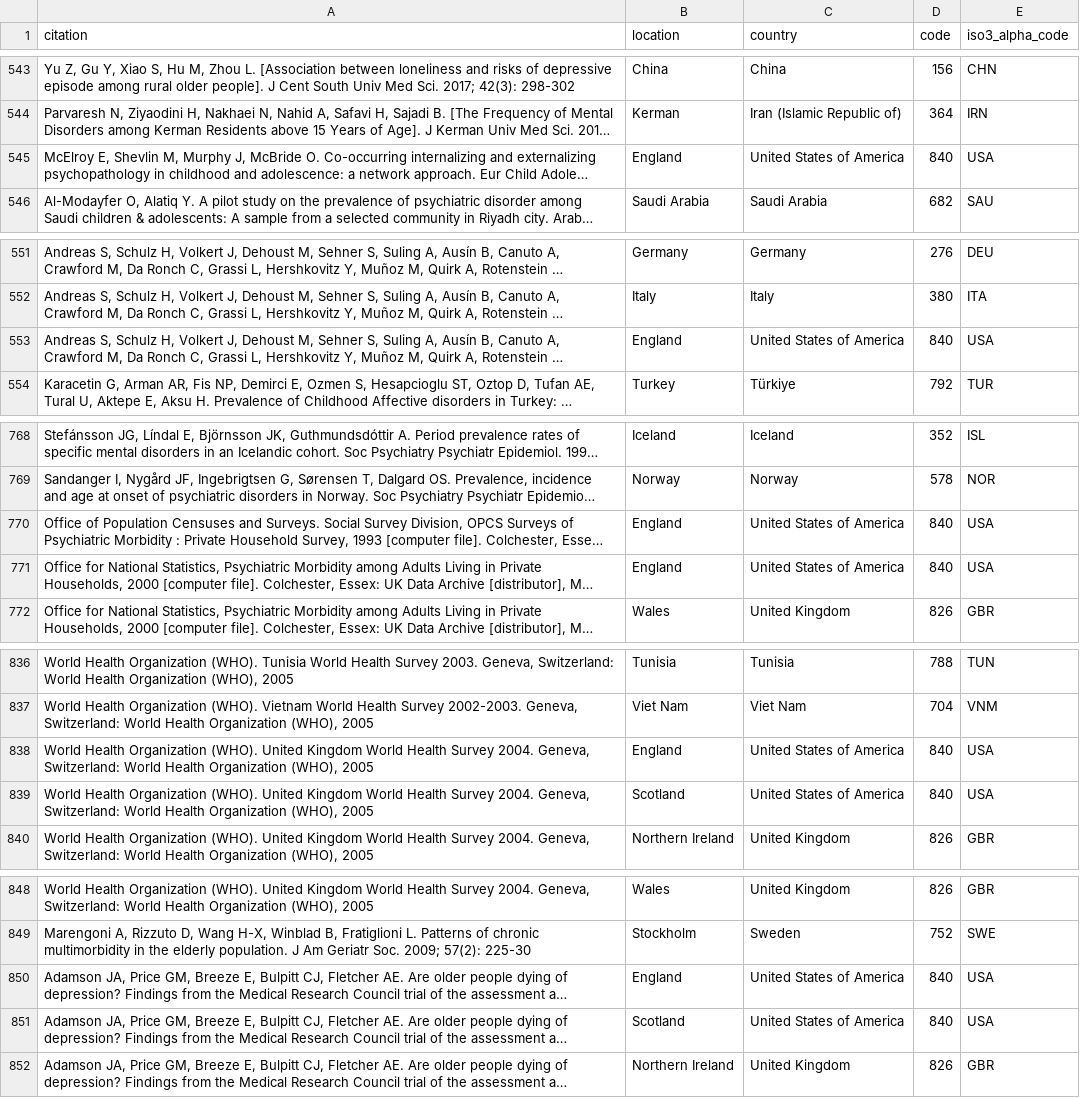
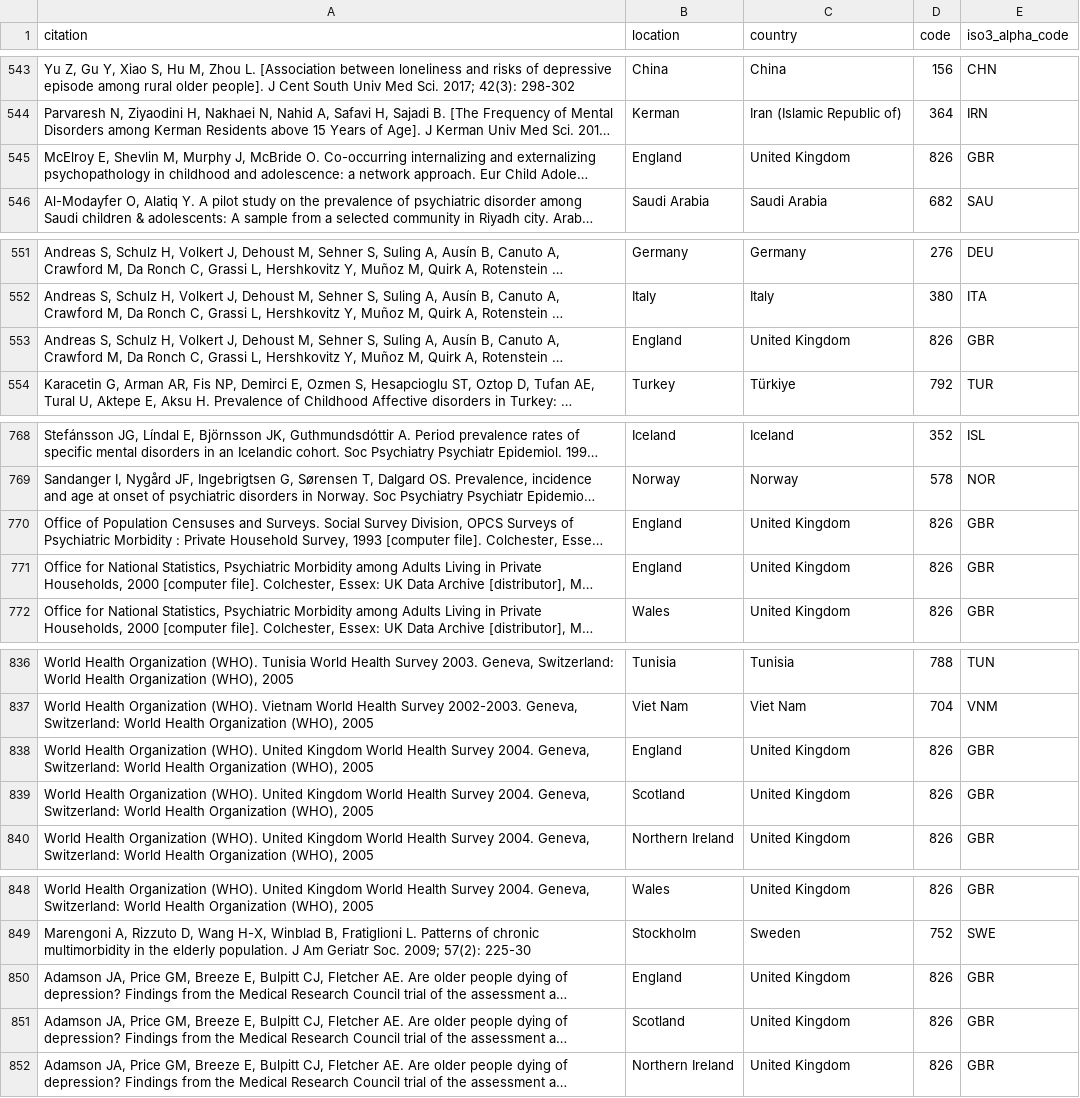
Before and after one commit to MikeyJarrell/GBD, a CSV file: location_country_matches.csv, drawn as a sheet; only a part is shown, gaps mark what is left out; long unchanged cells end in …; the diff covers the shown part only; the diff names each change by its address in the sheet, - before the commit and + after, or states it on an @@ line.

```diff
--- a/location_country_matches.csv
+++ b/location_country_matches.csv
-C545 (country): United States of America
+C545 (country): United Kingdom
-D545 (code): 840
+D545 (code): 826
-E545 (iso3_alpha_code): USA
+E545 (iso3_alpha_code): GBR
-C553 (country): United States of America
+C553 (country): United Kingdom
-D553 (code): 840
+D553 (code): 826
-E553 (iso3_alpha_code): USA
+E553 (iso3_alpha_code): GBR
-C770:C771 (country): United States of America
+C770:C771 (country): United Kingdom
-D770:D771 (code): 840
+D770:D771 (code): 826
-E770:E771 (iso3_alpha_code): USA
+E770:E771 (iso3_alpha_code): GBR
-C838:C839 (country): United States of America
+C838:C839 (country): United Kingdom
-D838:D839 (code): 840
+D838:D839 (code): 826
-E838:E839 (iso3_alpha_code): USA
+E838:E839 (iso3_alpha_code): GBR
-C850:C851 (country): United States of America
+C850:C851 (country): United Kingdom
-D850:D851 (code): 840
+D850:D851 (code): 826
-E850:E851 (iso3_alpha_code): USA
+E850:E851 (iso3_alpha_code): GBR
```
Also changed, not shown: 45 edited cells elsewhere in this file, 1 other file.
